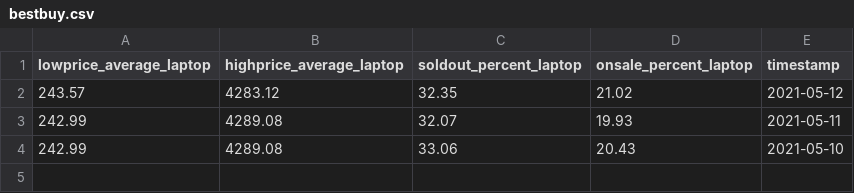
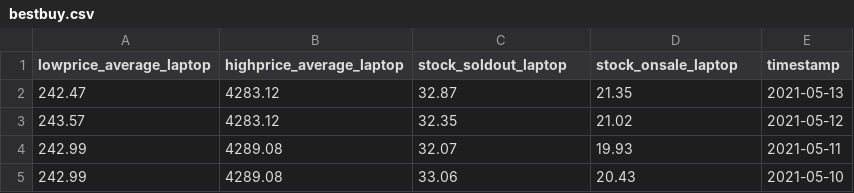
Before and after one commit to b9907051/iphone, a CSV file: static/data/Electronics/bestbuy.csv, drawn as a sheet.

Commit message:
'bestbuyhtmlupgrade'

```diff
--- a/static/data/Electronics/bestbuy.csv
+++ b/static/data/Electronics/bestbuy.csv
@@ -1,2 +1,3 @@
-lowprice_average_laptop,highprice_average_laptop,soldout_percent_laptop,onsale_percent_laptop,timestamp
+lowprice_average_laptop,highprice_average_laptop,stock_soldout_laptop,stock_onsale_laptop,timestamp
+242.47,4283.12,32.87,21.35,2021-05-13
 243.57,4283.12,32.35,21.02,2021-05-12
```
Also changed, not shown: 6 other files.
